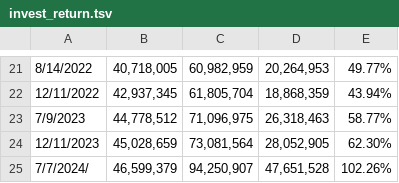
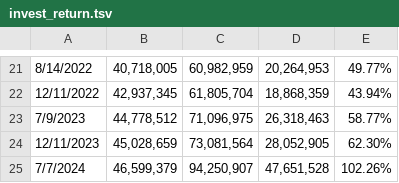
Before and after one commit to programmers-index-investment/programmers-index-investment.github.io, a TSV file: scripts/invest_return.tsv, drawn as a sheet; only a part is shown, gaps mark what is left out.

```diff
--- a/scripts/invest_return.tsv
+++ b/scripts/invest_return.tsv
@@ -24,2 +24,2 @@
 12/11/2023	45,028,659	73,081,564	28,052,905	62.30%
-7/7/2024/	46,599,379	94,250,907	47,651,528	102.26%
+7/7/2024	46,599,379	94,250,907	47,651,528	102.26%
```
Also changed, not shown: 1 other file.
